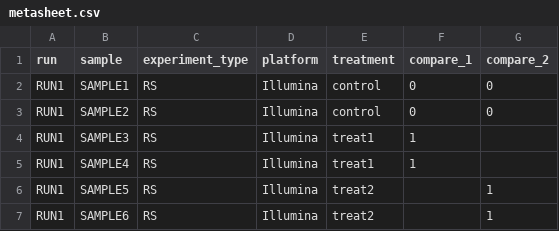
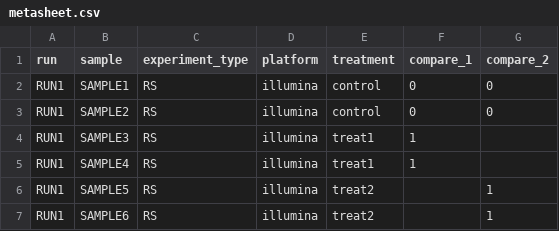
Before and after one commit to xindongnov/DEAP, a CSV file: metasheet.csv, drawn as a sheet.

```diff
--- a/metasheet.csv
+++ b/metasheet.csv
@@ -1,7 +1,7 @@
 run,sample,experiment_type,platform,treatment,compare_1,compare_2
-RUN1,SAMPLE1,RS,Illumina,control,0,0
-RUN1,SAMPLE2,RS,Illumina,control,0,0
-RUN1,SAMPLE3,RS,Illumina,treat1,1,
-RUN1,SAMPLE4,RS,Illumina,treat1,1,
-RUN1,SAMPLE5,RS,Illumina,treat2,,1
-RUN1,SAMPLE6,RS,Illumina,treat2,,1
+RUN1,SAMPLE1,RS,illumina,control,0,0
+RUN1,SAMPLE2,RS,illumina,control,0,0
+RUN1,SAMPLE3,RS,illumina,treat1,1,
+RUN1,SAMPLE4,RS,illumina,treat1,1,
+RUN1,SAMPLE5,RS,illumina,treat2,,1
+RUN1,SAMPLE6,RS,illumina,treat2,,1
```
Also changed, not shown: 12 other files.
